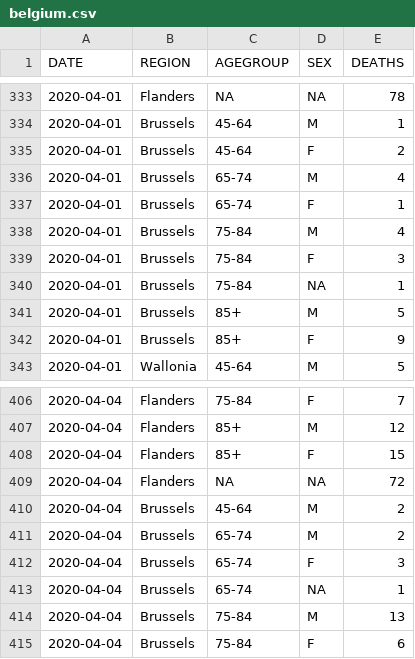
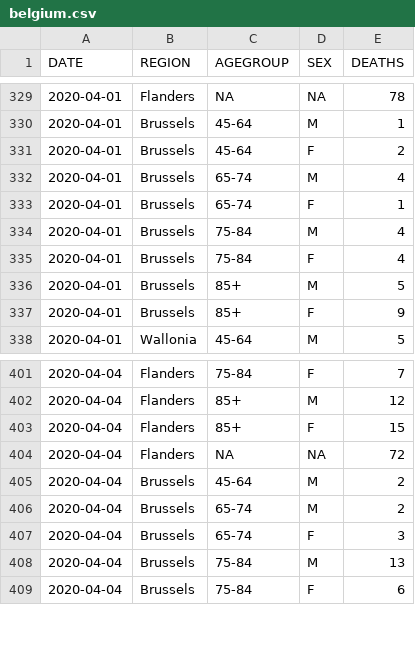
Before and after one commit to rvaughan/coronavirus-data, a CSV file: belgium/belgium.csv, drawn as a sheet; only a part is shown, gaps mark what is left out; the diff covers the shown part only.

```diff
--- a/belgium/belgium.csv
+++ b/belgium/belgium.csv
@@ -338,4 +334,3 @@
 "2020-04-01","Brussels","75-84","M",4
-"2020-04-01","Brussels","75-84","F",3
-"2020-04-01","Brussels","75-84",NA,1
+"2020-04-01","Brussels","75-84","F",4
 "2020-04-01","Brussels","85+","M",5
@@ -412,3 +407,2 @@
 "2020-04-04","Brussels","65-74","F",3
-"2020-04-04","Brussels","65-74",NA,1
 "2020-04-04","Brussels","75-84","M",13
```
Also changed, not shown: 2 added rows, 4 removed rows and 6 edited cells elsewhere in this file.
